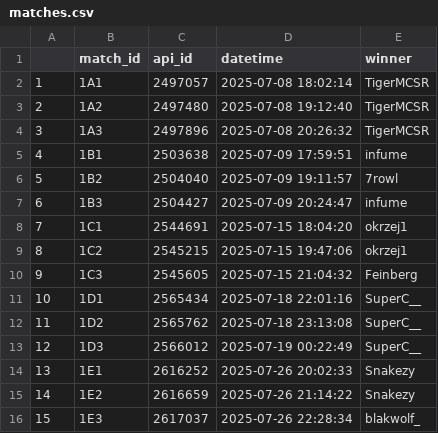
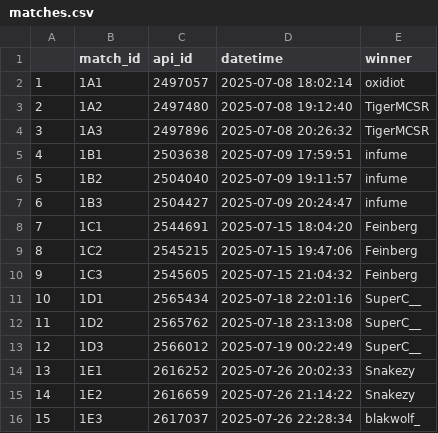
Before and after one commit to benet1one/MostPercent2, a CSV file: data/matches.csv, drawn as a sheet.

Commit message:
Corrected winner in standings

```diff
--- a/data/matches.csv
+++ b/data/matches.csv
@@ -1,3 +1,3 @@
 "","match_id","api_id","datetime","winner"
-"1","1A1",2497057,2025-07-08 18:02:14,"TigerMCSR"
+"1","1A1",2497057,2025-07-08 18:02:14,"oxidiot"
 "2","1A2",2497480,2025-07-08 19:12:40,"TigerMCSR"
@@ -5,6 +5,6 @@
 "4","1B1",2503638,2025-07-09 17:59:51,"infume"
-"5","1B2",2504040,2025-07-09 19:11:57,"7rowl"
+"5","1B2",2504040,2025-07-09 19:11:57,"infume"
 "6","1B3",2504427,2025-07-09 20:24:47,"infume"
-"7","1C1",2544691,2025-07-15 18:04:20,"okrzej1"
-"8","1C2",2545215,2025-07-15 19:47:06,"okrzej1"
+"7","1C1",2544691,2025-07-15 18:04:20,"Feinberg"
+"8","1C2",2545215,2025-07-15 19:47:06,"Feinberg"
 "9","1C3",2545605,2025-07-15 21:04:32,"Feinberg"
```
Also changed, not shown: 2 other files.
